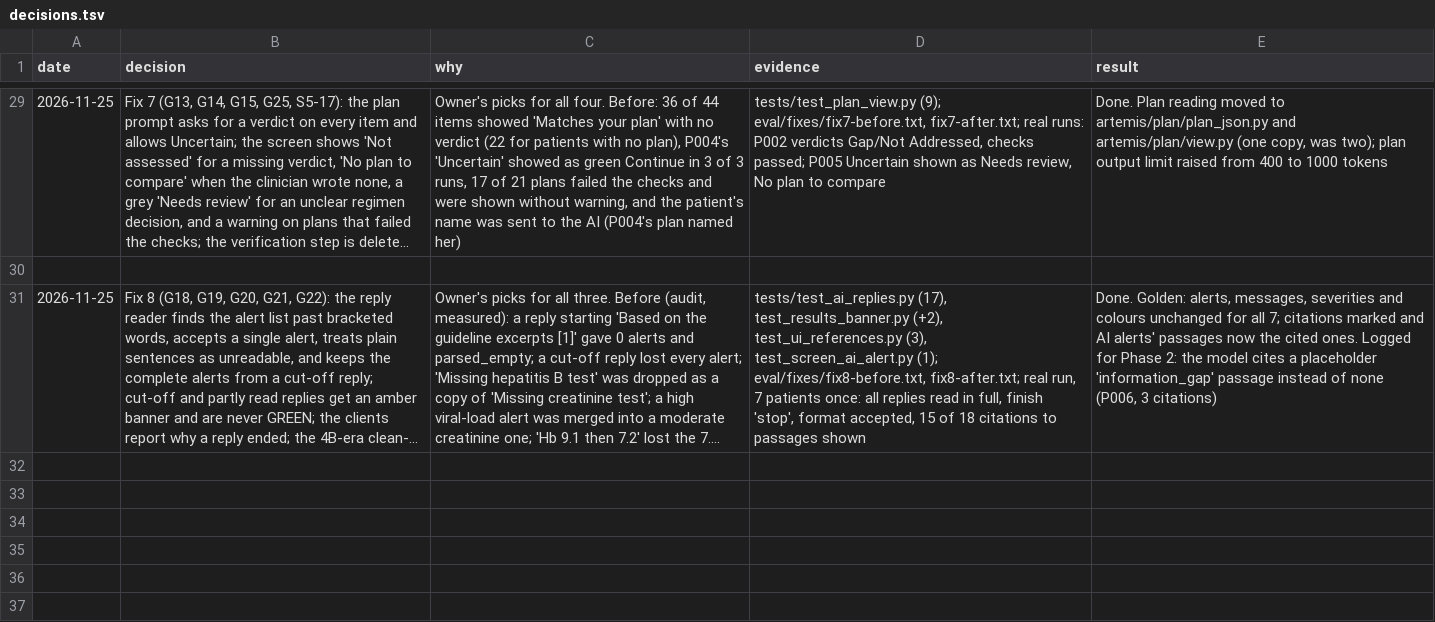
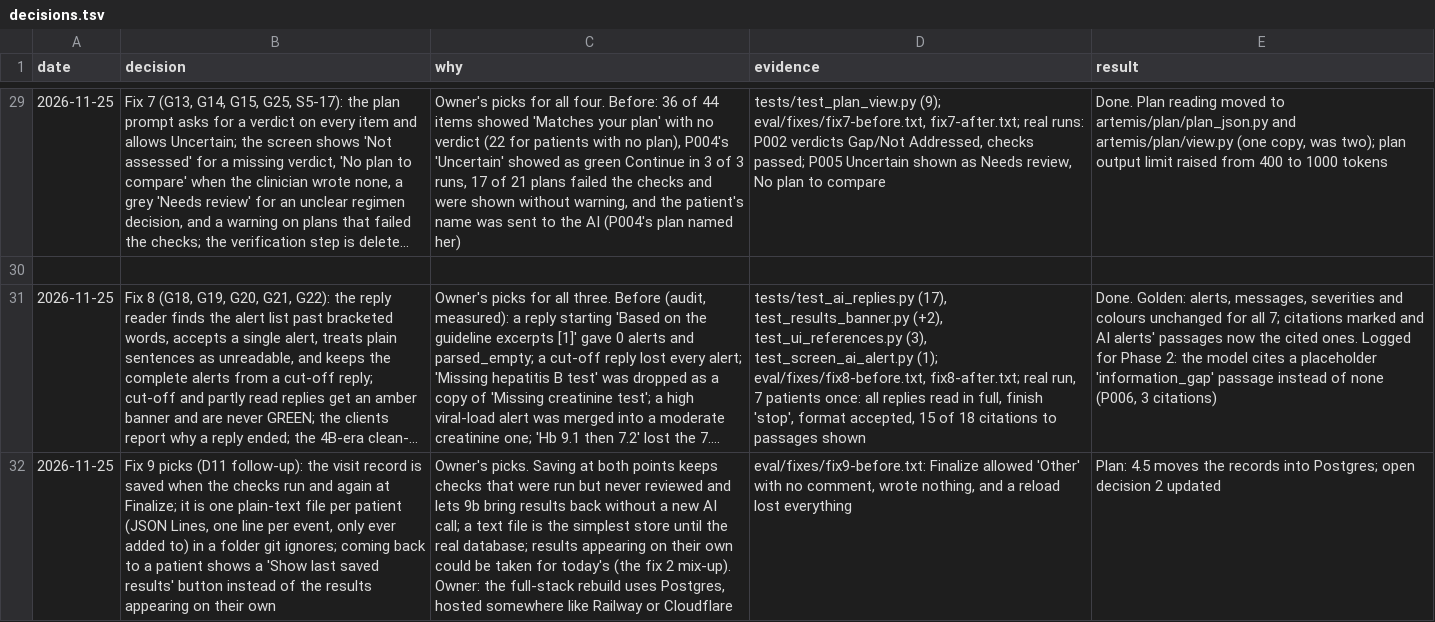
Before and after one commit to atwine/artemis-hiv, a TSV file: docs/decisions.tsv, drawn as a sheet; only a part is shown, gaps mark what is left out; long unchanged cells end in …; the diff names each change by its address in the sheet, - before the commit and + after, or states it on an @@ line.

```diff
--- a/docs/decisions.tsv
+++ b/docs/decisions.tsv
+row 32: 2026-11-25 | Fix 9 picks (D11 follow-up): the visit record is saved when the checks run and again at Finalize; it is one plain-text file per patient (JSON Lines, one line per event, only ever added to) in a folder git ignores; coming back to a patient shows a 'Show last saved results' button instead of the results appearing on their own | Owner's picks. Saving at both points keeps checks that were run but never reviewed and lets 9b bring results back without a new AI call; a text file is the simplest store until the real database; results appearing on their own could be taken for today's (the fix 2 mix-up). Owner: the full-stack rebuild uses Postgres, hosted somewhere like Railway or Cloudflare | eval/fixes/fix9-before.txt: Finalize allowed 'Other' with no comment, wrote nothing, and a reload lost everything | Plan: 4.5 moves the records into Postgres; open decision 2 updated
```
Also changed, not shown: docs/refactor/code-map.tsv, docs/refactor/moves.tsv, 4 other files.
